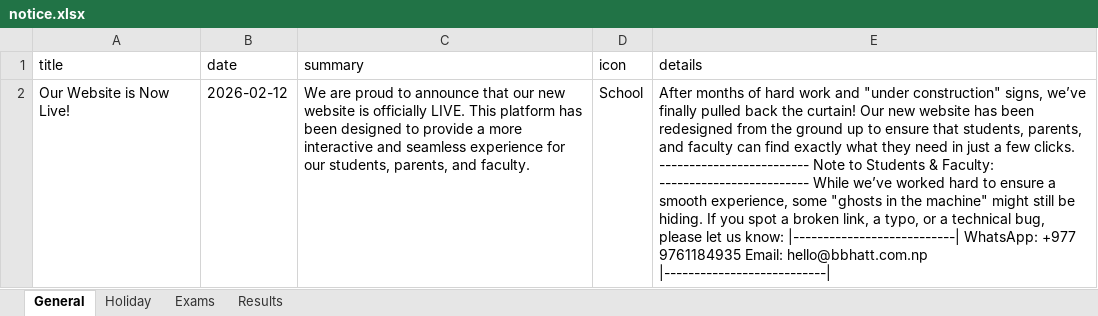
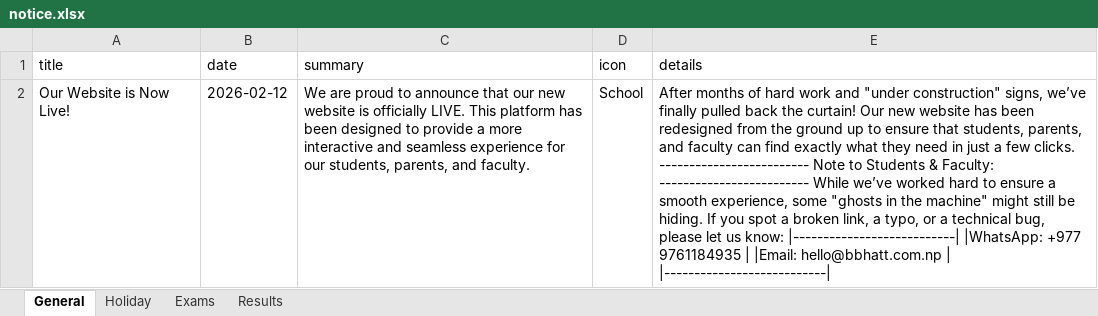
Before and after one commit to sarceducationfoundation/database, an Excel workbook: notice.xlsx, sheet General, drawn as a sheet; values as stored, in another font and other column widths than the file's, no borders; the diff names each change by its address in the sheet, - before the commit and + after, or states it on an @@ line.

Commit message:
Update notice.xlsx from SARC website admin

```diff
--- a/notice.xlsx (sheet General)
+++ b/notice.xlsx (sheet General)
-E2 (details): …know: |---------------------------| WhatsApp: +977 9761184935 Email: hello@bbhatt.com.np |---------------------------|
+E2 (details): …know: |---------------------------| |WhatsApp: +977 9761184935 | |Email: hello@bbhatt.com.np | |---------------------------|
```
